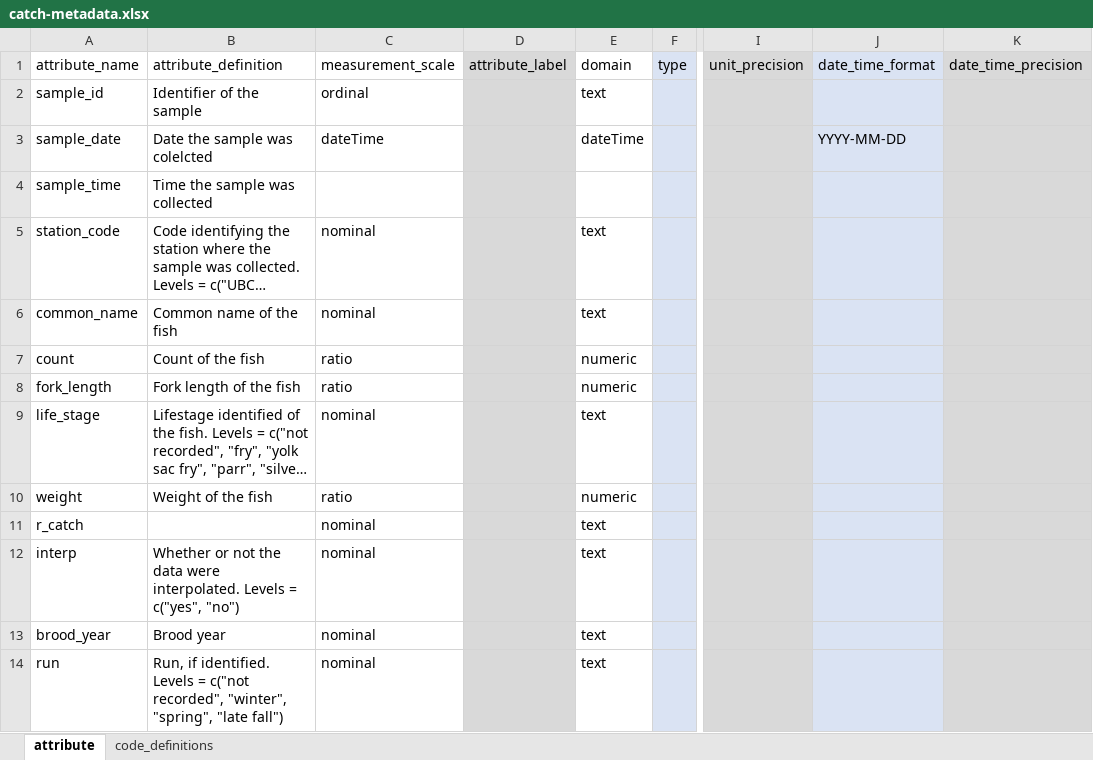
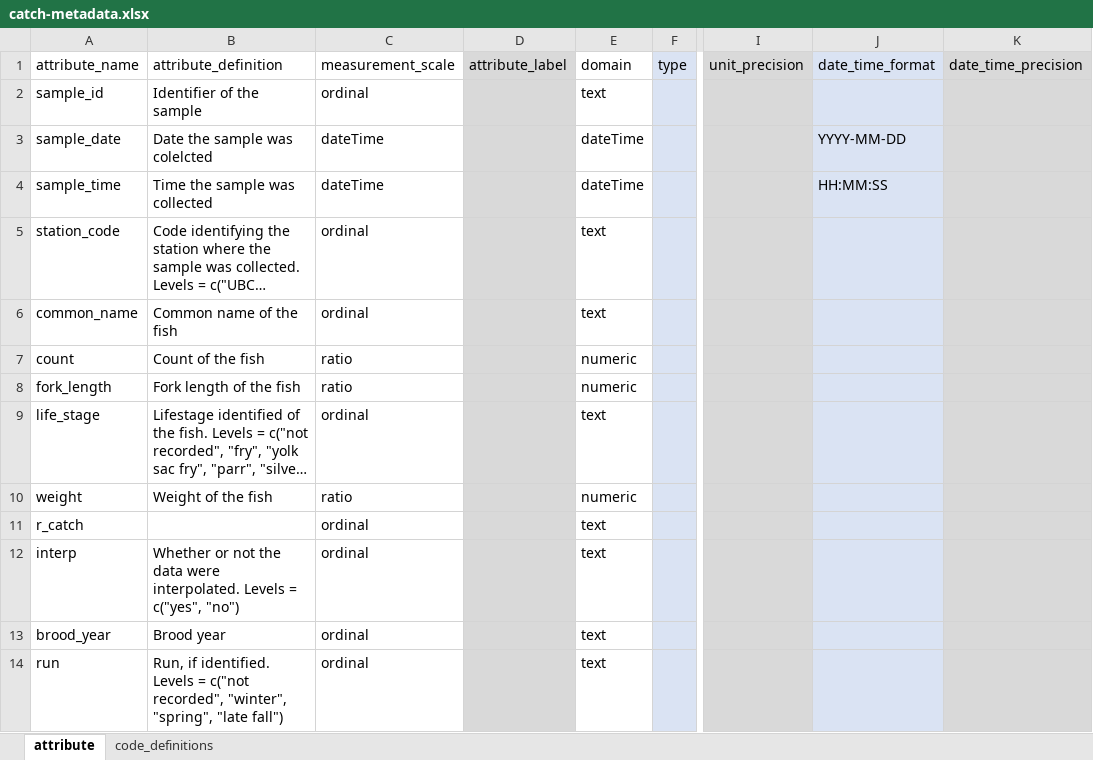
Before and after one commit to FlowWest/edi-battle-clear-rst, an Excel workbook: data-raw/metadata/catch-metadata.xlsx, sheet attribute, drawn as a sheet; only a part is shown, gaps mark what is left out; long unchanged cells end in …; values as stored, in another font and other column widths than the file's, no borders; the diff names each change by its address in the sheet, - before the commit and + after, or states it on an @@ line.

```diff
--- a/data-raw/metadata/catch-metadata.xlsx (sheet attribute)
+++ b/data-raw/metadata/catch-metadata.xlsx (sheet attribute)
-C4 (measurement_scale): (empty)
+C4 (measurement_scale): dateTime
-E4 (domain): (empty)
+E4 (domain): dateTime
-J4 (date_time_format): (empty)
+J4 (date_time_format): HH:MM:SS
-C5:C6 (measurement_scale): nominal
+C5:C6 (measurement_scale): ordinal
-C9 (measurement_scale): nominal
+C9 (measurement_scale): ordinal
-C11:C14 (measurement_scale): nominal
+C11:C14 (measurement_scale): ordinal
```
Also changed, not shown: data-raw/metadata/battle-recapture-metadata.xlsx, data-raw/metadata/battle-release-metadata.xlsx, 6 other files.
